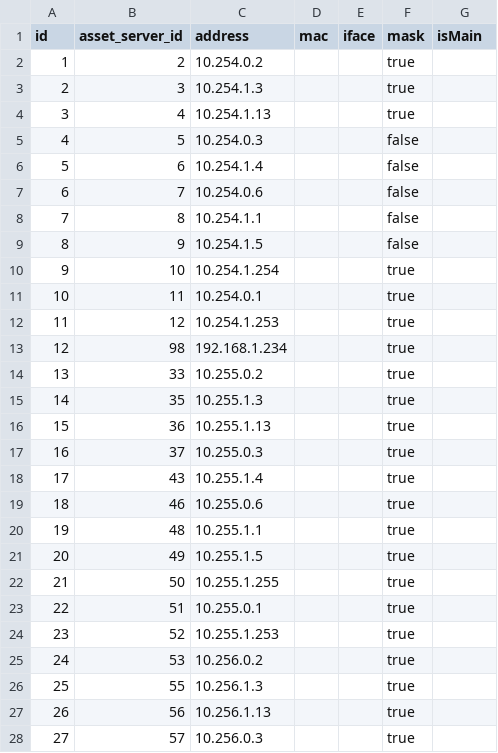
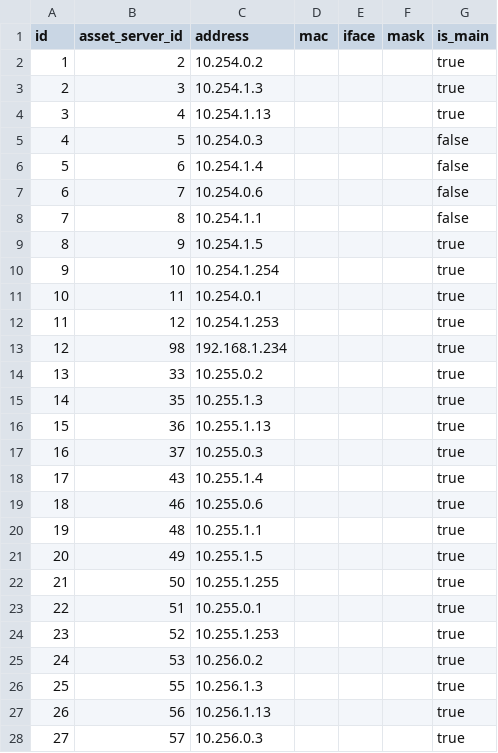
Before and after one commit to Suniron/monorepo-nuxt2-nuxt3-problem, a CSV file: apps/store/seeds/csv_seed_files/demo/ip.csv, drawn as a sheet; only a part is shown; the diff covers the shown part only.

Commit message:
feat: use first ip as main ip for all existing assets

```diff
--- a/apps/store/seeds/csv_seed_files/demo/ip.csv
+++ b/apps/store/seeds/csv_seed_files/demo/ip.csv
@@ -1,28 +1,28 @@
-id, asset_server_id, address, mac, iface, mask, isMain
-"1","2","10.254.0.2",,,true
-"2","3","10.254.1.3",,,true
-"3","4","10.254.1.13",,,true
-"4","5","10.254.0.3",,,false
-"5","6","10.254.1.4",,,false
-"6","7","10.254.0.6",,,false
-"7","8","10.254.1.1",,,false
-"8","9","10.254.1.5",,,false
-"9","10","10.254.1.254",,,true
-"10","11","10.254.0.1",,,true
-"11","12","10.254.1.253",,,true
-"12","98","192.168.1.234",,,true
-"13","33","10.255.0.2",,,true
-"14","35","10.255.1.3",,,true
-"15","36","10.255.1.13",,,true
-"16","37","10.255.0.3",,,true
-"17","43","10.255.1.4",,,true
-"18","46","10.255.0.6",,,true
-"19","48","10.255.1.1",,,true
-"20","49","10.255.1.5",,,true
-"21","50","10.255.1.255",,,true
-"22","51","10.255.0.1",,,true
-"23","52","10.255.1.253",,,true
-"24","53","10.256.0.2",,,true
-"25","55","10.256.1.3",,,true
-"26","56","10.256.1.13",,,true
-"27","57","10.256.0.3",,,true
+id, asset_server_id, address, mac, iface, mask, is_main
+"1","2","10.254.0.2",,,,true
+"2","3","10.254.1.3",,,,true
+"3","4","10.254.1.13",,,,true
+"4","5","10.254.0.3",,,,false
+"5","6","10.254.1.4",,,,false
+"6","7","10.254.0.6",,,,false
+"7","8","10.254.1.1",,,,false
+"8","9","10.254.1.5",,,,true
+"9","10","10.254.1.254",,,,true
+"10","11","10.254.0.1",,,,true
+"11","12","10.254.1.253",,,,true
+"12","98","192.168.1.234",,,,true
+"13","33","10.255.0.2",,,,true
+"14","35","10.255.1.3",,,,true
+"15","36","10.255.1.13",,,,true
+"16","37","10.255.0.3",,,,true
+"17","43","10.255.1.4",,,,true
+"18","46","10.255.0.6",,,,true
+"19","48","10.255.1.1",,,,true
+"20","49","10.255.1.5",,,,true
+"21","50","10.255.1.255",,,,true
+"22","51","10.255.0.1",,,,true
+"23","52","10.255.1.253",,,,true
+"24","53","10.256.0.2",,,,true
+"25","55","10.256.1.3",,,,true
+"26","56","10.256.1.13",,,,true
+"27","57","10.256.0.3",,,,true
```
Also changed, not shown: 20 edited cells elsewhere in this file, 1 other file.
